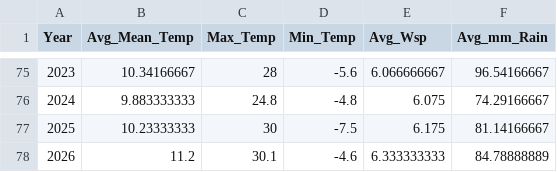
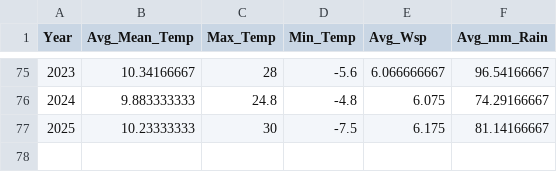
Before and after one commit to Inf3rn4lis/DataVis_Project, a CSV file: Databases/Modified/YearlyDataOnly.csv, drawn as a sheet; only a part is shown, gaps mark what is left out.

Commit message:
Added NASA sourced data, removed 2026

```diff
--- a/Databases/Modified/YearlyDataOnly.csv
+++ b/Databases/Modified/YearlyDataOnly.csv
@@ -77,2 +77 @@
 2025,10.23333333,30,-7.5,6.175,81.14166667
-2026,11.2,30.1,-4.6,6.333333333,84.78888889
```
Also changed, not shown: 3 other files.
